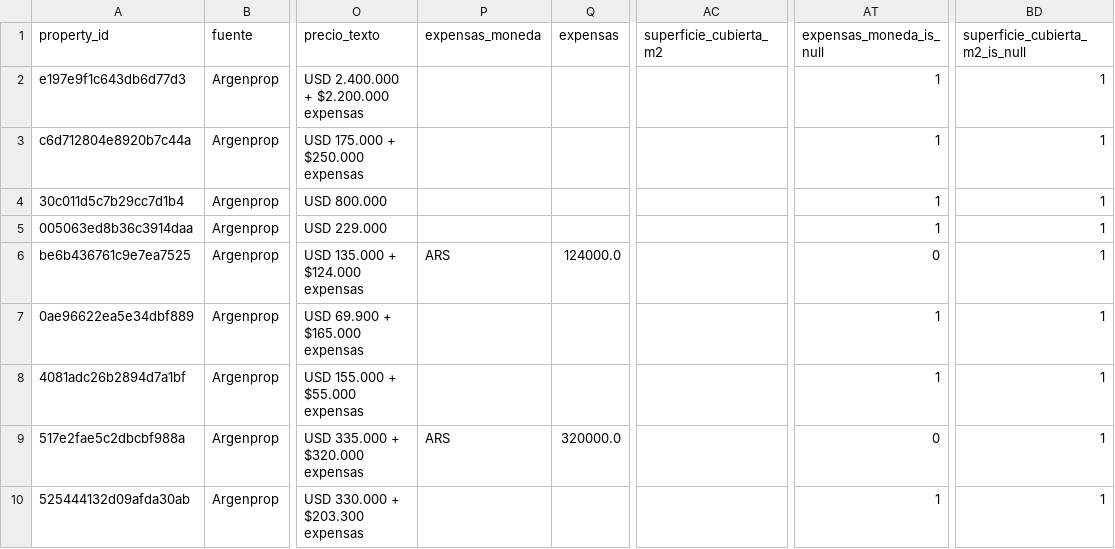
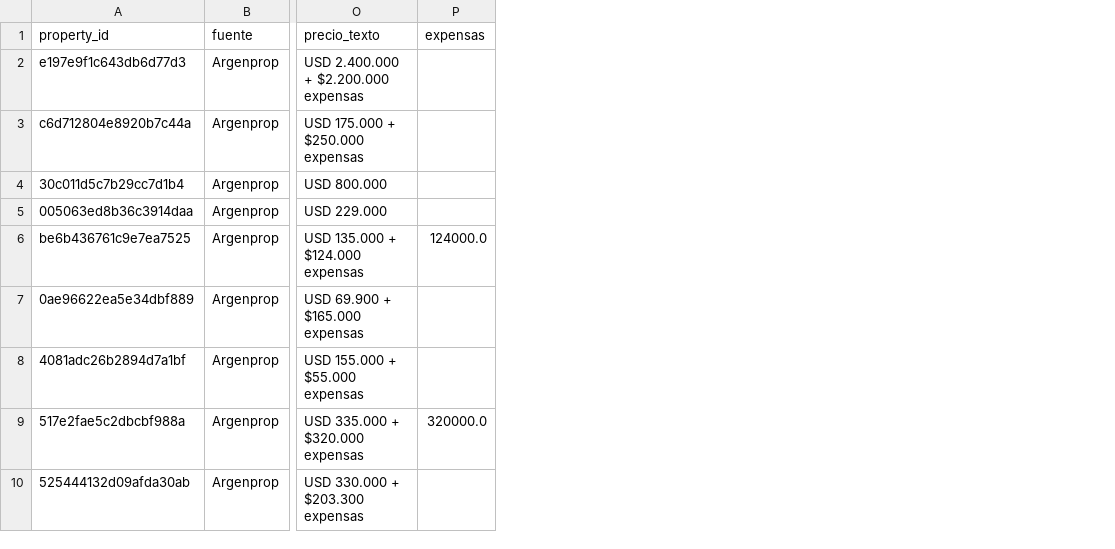
Before and after one commit to arirakowitba/TP_analitica_descriptiva_grupo1_2q2026, a CSV file: data/processed/df_preprocesado_argenprop_vtas_post_ajustes_con_flags_nulos_v1.csv, drawn as a sheet; only a part is shown, gaps mark what is left out; the diff names each change by its address in the sheet, - before the commit and + after, or states it on an @@ line.

Commit message:
nulos

```diff
--- a/data/processed/df_preprocesado_argenprop_vtas_post_ajustes_con_flags_nulos_v1.csv
+++ b/data/processed/df_preprocesado_argenprop_vtas_post_ajustes_con_flags_nulos_v1.csv
-column P (expensas_moneda), rows 6-9: ARS |  |  | ARS
-column AC (superficie_cubierta_m2), empty
-column AT (expensas_moneda_is_null), rows 2-10: 1 | 1 | 1 | 1 | 0 | 1 | 1 | 0 | 1
-column BD (superficie_cubierta_m2_is_null), rows 2-10: all 1
```
Also changed, not shown: data/processed/df_preprocesado_argenprop_alq_post_ajustes_con_flags_nulos_v1.csv, data/processed/reports/faltantes_por_label_categorico_post_ajustes_df_preprocesado_argenprop_alq.csv, 17 other files.
